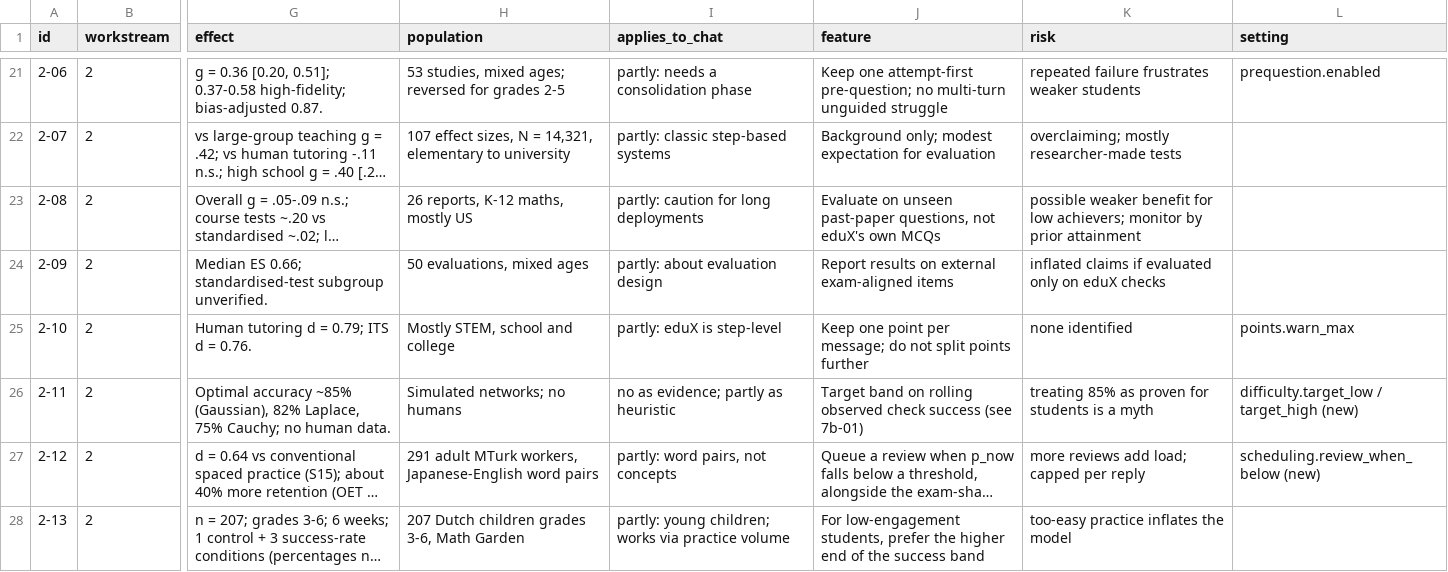
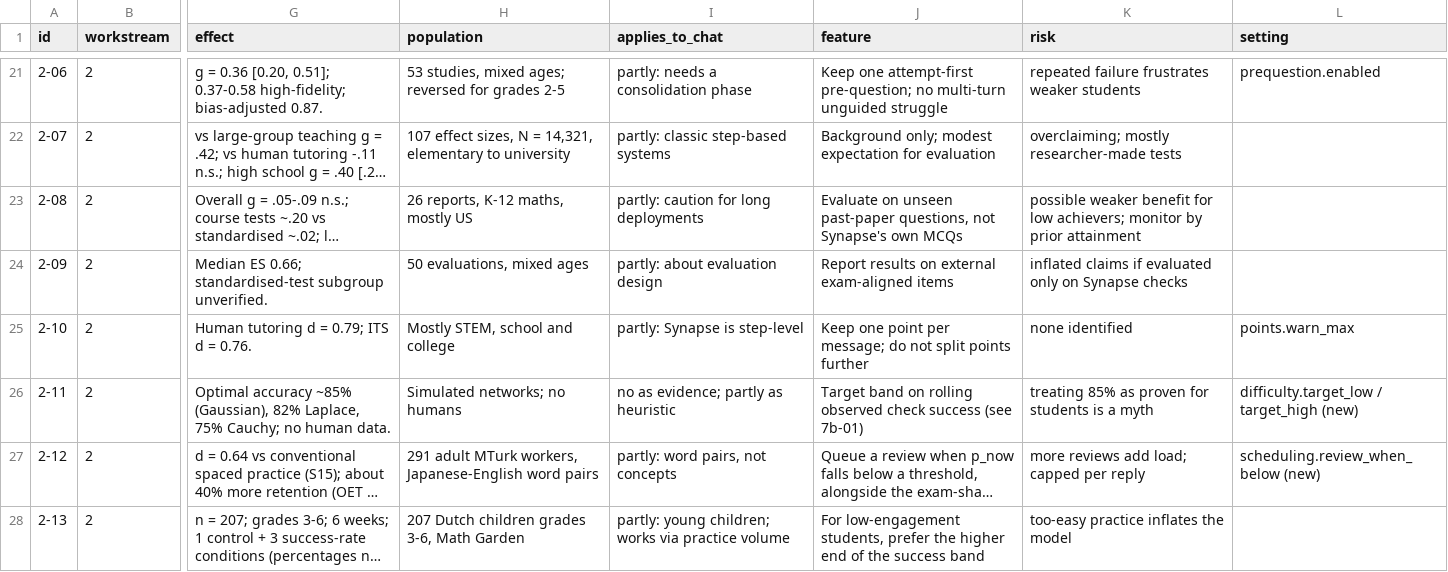
Before and after one commit to Hxpnot1c/eduX26, a CSV file: docs/research/personalisation-findings.csv, drawn as a sheet; only a part is shown, gaps mark what is left out; long unchanged cells end in …; the diff covers the shown part only; the diff names each change by its address in the sheet, - before the commit and + after, or states it on an @@ line.

Commit message:
docs: call the product Synapse and say that eduX is the competition
Update the README, the build docs, the research notes and the demo script,
give the new repository name and clone command, and add decision 0005.

Docs updated: README.md, docs/build, docs/research, docs/demo-script.md, docs/decisions/0005

```diff
--- a/docs/research/personalisation-findings.csv
+++ b/docs/research/personalisation-findings.csv
-J23 (feature): …questions, not eduX's own MCQs
+J23 (feature): …questions, not Synapse's own MCQs
-K24 (risk): …only on eduX checks
+K24 (risk): …only on Synapse checks
-I25 (applies_to_chat): partly: eduX is step-level
+I25 (applies_to_chat): partly: Synapse is step-level
```
Also changed, not shown: 21 edited cells elsewhere in this file, 11 other files.
